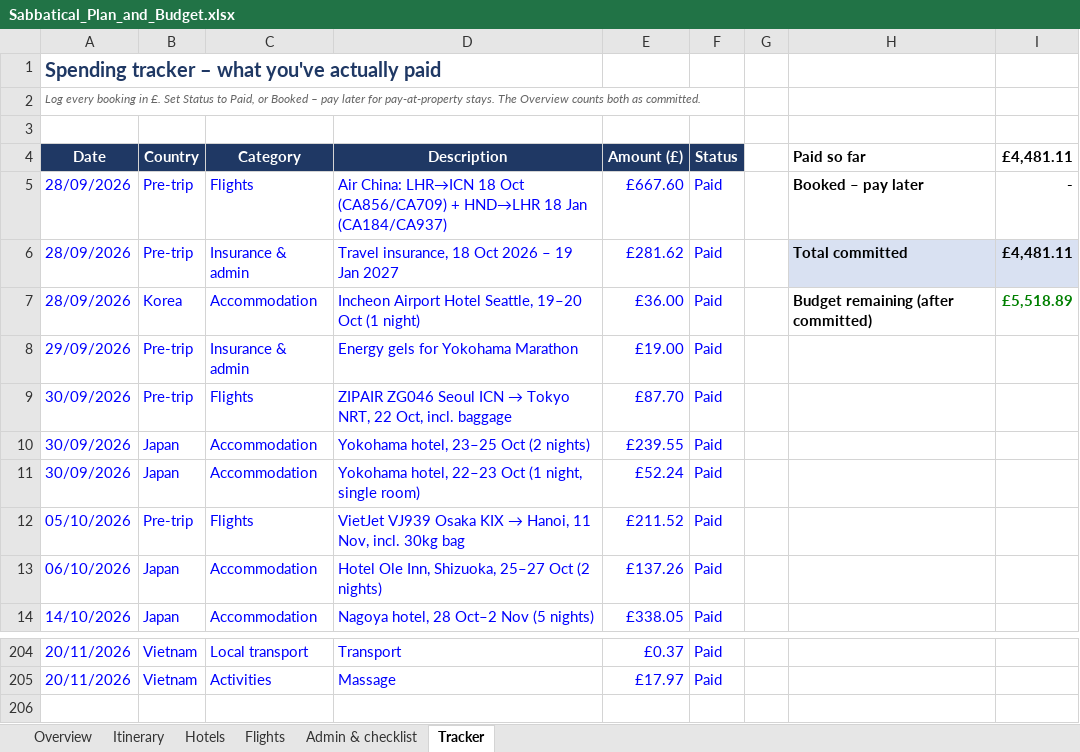
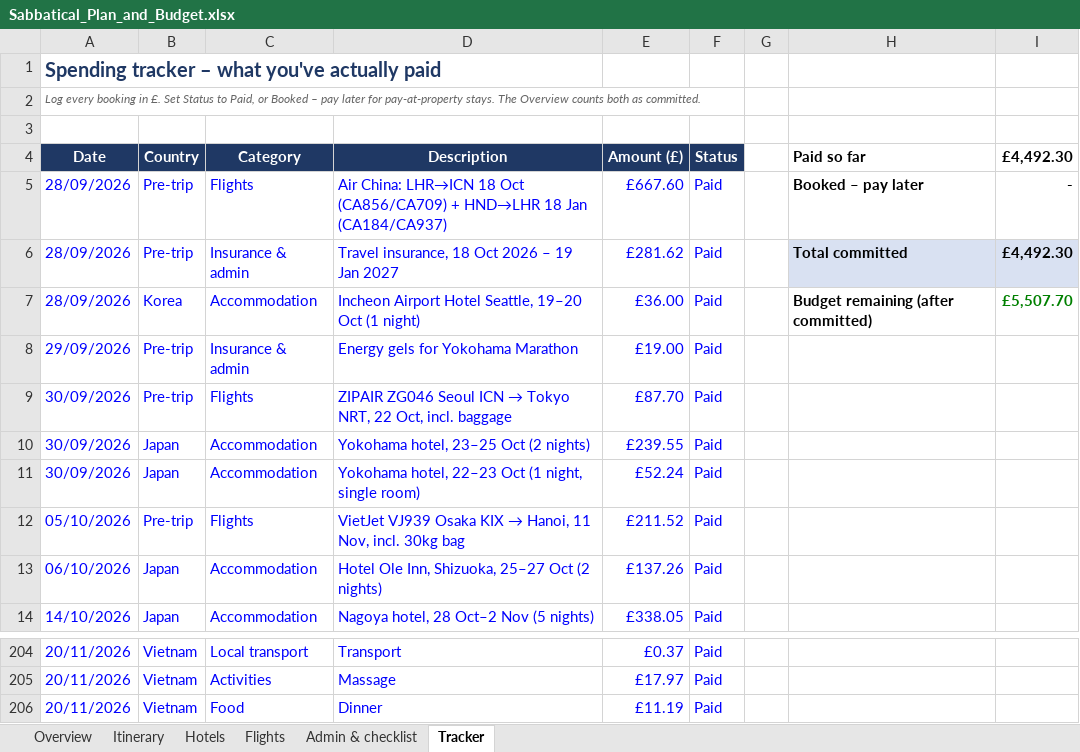
Before and after one commit to mhbae-dev/sabbatical-dashboard, an Excel workbook: Sabbatical_Plan_and_Budget.xlsx, sheet Tracker, drawn as a sheet; only a part is shown, gaps mark what is left out; values as stored, in another font and other column widths than the file's, no borders; the diff names each change by its address in the sheet, - before the commit and + after, or states it on an @@ line.

```diff
--- a/Sabbatical_Plan_and_Budget.xlsx (sheet Tracker)
+++ b/Sabbatical_Plan_and_Budget.xlsx (sheet Tracker)
-I4: £4,481.11
+I4: £4,492.30
-I6 (£4,492.30): £4,481.11
+I6 (£4,492.30): £4,492.30
-I7 (£4,492.30): £5,518.89
+I7 (£4,492.30): £5,507.70
+row 206: 20/11/2026 | Vietnam | Food | Dinner | £11.19 | Paid
```
Also changed, not shown: sheet Overview, hidden cells.
